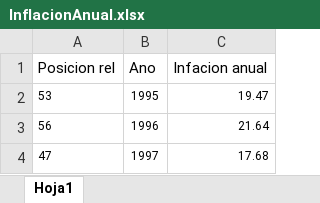
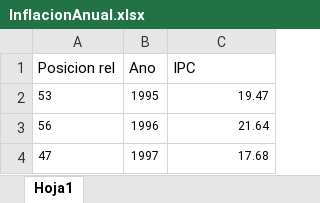
Before and after one commit to ANN-2019-2/evaluacion-cdbolivarz, an Excel workbook: SolucionPrecios01/InflacionAnual.xlsx, sheet Hoja1, drawn as a sheet; only a part is shown; values as stored, in another font and other column widths than the file's, no borders; the diff names each change by its address in the sheet, - before the commit and + after, or states it on an @@ line.

Commit message:
Correccion columna

```diff
--- a/SolucionPrecios01/InflacionAnual.xlsx (sheet Hoja1)
+++ b/SolucionPrecios01/InflacionAnual.xlsx (sheet Hoja1)
-C1: Infacion anual
+C1: IPC
```
